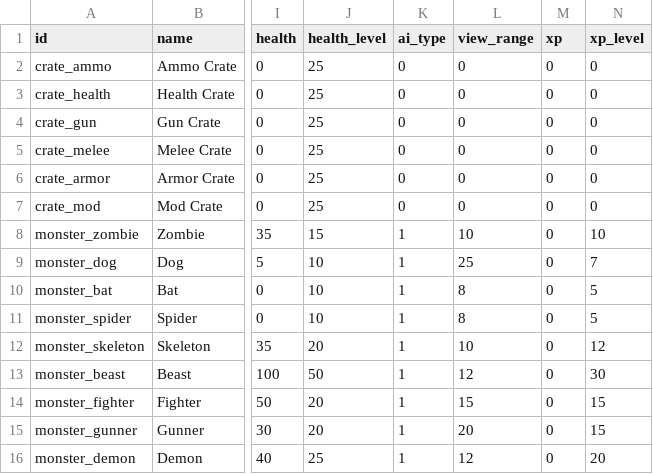
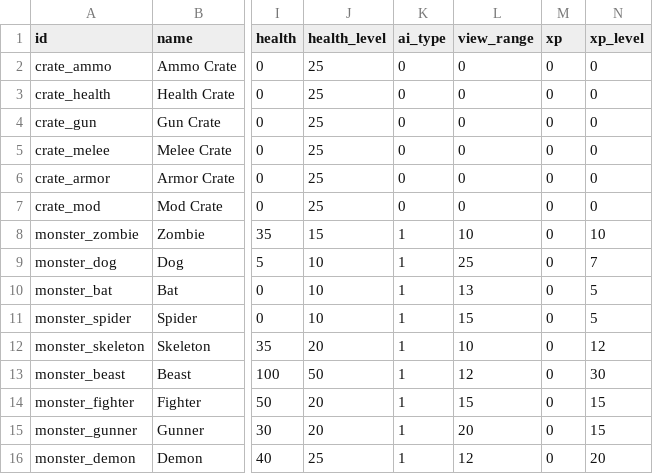
Before and after one commit to ololoken/emptyclip, a TSV file: working/tables/monsters.tsv, drawn as a sheet; only a part is shown, gaps mark what is left out; the diff names each change by its address in the sheet, - before the commit and + after, or states it on an @@ line.

```diff
--- a/working/tables/monsters.tsv
+++ b/working/tables/monsters.tsv
-L10 (view_range): 8
+L10 (view_range): 13
-L11 (view_range): 8
+L11 (view_range): 15
```
Also changed, not shown: working/tables/reels.tsv, working/tables/sound_groups.tsv, 9 other files.
